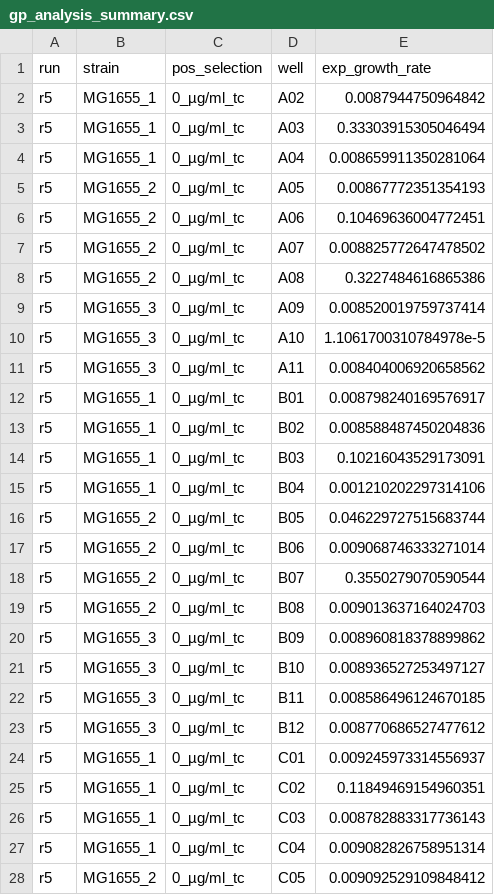
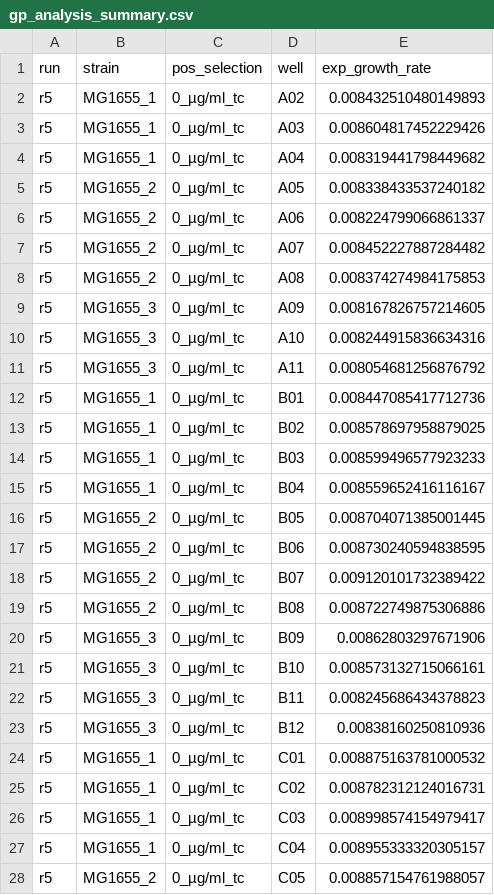
Before and after one commit to RPGroup-PBoC/resistance_evolution, a CSV file: processing/plate_reader/20220702_r5_MG1655_calibration/gp_analysis_summary.csv, drawn as a sheet; only a part is shown; the diff covers the shown part only.

```diff
--- a/processing/plate_reader/20220702_r5_MG1655_calibration/gp_analysis_summary.csv
+++ b/processing/plate_reader/20220702_r5_MG1655_calibration/gp_analysis_summary.csv
@@ -1,28 +1,28 @@
 run,strain,pos_selection,well,exp_growth_rate
-r5,MG1655_1,0_µg/ml_tc,A02,0.0087944750964842
-r5,MG1655_1,0_µg/ml_tc,A03,0.33303915305046494
-r5,MG1655_1,0_µg/ml_tc,A04,0.008659911350281064
-r5,MG1655_2,0_µg/ml_tc,A05,0.00867772351354193
-r5,MG1655_2,0_µg/ml_tc,A06,0.10469636004772451
-r5,MG1655_2,0_µg/ml_tc,A07,0.008825772647478502
-r5,MG1655_2,0_µg/ml_tc,A08,0.3227484616865386
-r5,MG1655_3,0_µg/ml_tc,A09,0.008520019759737414
-r5,MG1655_3,0_µg/ml_tc,A10,1.1061700310784978e-5
-r5,MG1655_3,0_µg/ml_tc,A11,0.008404006920658562
-r5,MG1655_1,0_µg/ml_tc,B01,0.008798240169576917
-r5,MG1655_1,0_µg/ml_tc,B02,0.008588487450204836
-r5,MG1655_1,0_µg/ml_tc,B03,0.10216043529173091
-r5,MG1655_1,0_µg/ml_tc,B04,0.001210202297314106
-r5,MG1655_2,0_µg/ml_tc,B05,0.046229727515683744
-r5,MG1655_2,0_µg/ml_tc,B06,0.009068746333271014
-r5,MG1655_2,0_µg/ml_tc,B07,0.3550279070590544
-r5,MG1655_2,0_µg/ml_tc,B08,0.009013637164024703
-r5,MG1655_3,0_µg/ml_tc,B09,0.008960818378899862
-r5,MG1655_3,0_µg/ml_tc,B10,0.008936527253497127
-r5,MG1655_3,0_µg/ml_tc,B11,0.008586496124670185
-r5,MG1655_3,0_µg/ml_tc,B12,0.008770686527477612
-r5,MG1655_1,0_µg/ml_tc,C01,0.009245973314556937
-r5,MG1655_1,0_µg/ml_tc,C02,0.11849469154960351
-r5,MG1655_1,0_µg/ml_tc,C03,0.008782883317736143
-r5,MG1655_1,0_µg/ml_tc,C04,0.009082826758951314
-r5,MG1655_2,0_µg/ml_tc,C05,0.009092529109848412
+r5,MG1655_1,0_µg/ml_tc,A02,0.008432510480149893
+r5,MG1655_1,0_µg/ml_tc,A03,0.008604817452229426
+r5,MG1655_1,0_µg/ml_tc,A04,0.008319441798449682
+r5,MG1655_2,0_µg/ml_tc,A05,0.008338433537240182
+r5,MG1655_2,0_µg/ml_tc,A06,0.008224799066861337
+r5,MG1655_2,0_µg/ml_tc,A07,0.008452227887284482
+r5,MG1655_2,0_µg/ml_tc,A08,0.008374274984175853
+r5,MG1655_3,0_µg/ml_tc,A09,0.008167826757214605
+r5,MG1655_3,0_µg/ml_tc,A10,0.008244915836634316
+r5,MG1655_3,0_µg/ml_tc,A11,0.008054681256876792
+r5,MG1655_1,0_µg/ml_tc,B01,0.008447085417712736
+r5,MG1655_1,0_µg/ml_tc,B02,0.008578697958879025
+r5,MG1655_1,0_µg/ml_tc,B03,0.008599496577923233
+r5,MG1655_1,0_µg/ml_tc,B04,0.008559652416116167
+r5,MG1655_2,0_µg/ml_tc,B05,0.008704071385001445
+r5,MG1655_2,0_µg/ml_tc,B06,0.008730240594838595
+r5,MG1655_2,0_µg/ml_tc,B07,0.009120101732389422
+r5,MG1655_2,0_µg/ml_tc,B08,0.008722749875306886
+r5,MG1655_3,0_µg/ml_tc,B09,0.00862803297671906
+r5,MG1655_3,0_µg/ml_tc,B10,0.008573132715066161
+r5,MG1655_3,0_µg/ml_tc,B11,0.008245686434378823
+r5,MG1655_3,0_µg/ml_tc,B12,0.00838160250810936
+r5,MG1655_1,0_µg/ml_tc,C01,0.008875163781000532
+r5,MG1655_1,0_µg/ml_tc,C02,0.008782312124016731
+r5,MG1655_1,0_µg/ml_tc,C03,0.008998574154979417
+r5,MG1655_1,0_µg/ml_tc,C04,0.008955333320305157
+r5,MG1655_2,0_µg/ml_tc,C05,0.008857154761988057
```
Also changed, not shown: 65 edited cells elsewhere in this file, processing/plate_reader/20220701_r4_MG1655_calibration/gp_analysis_summary.csv, 7 other files.
